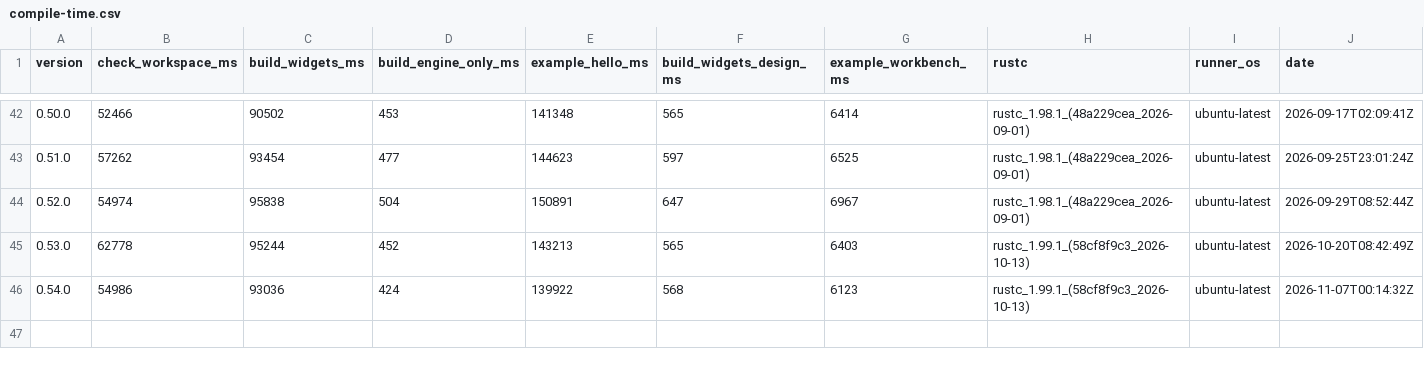
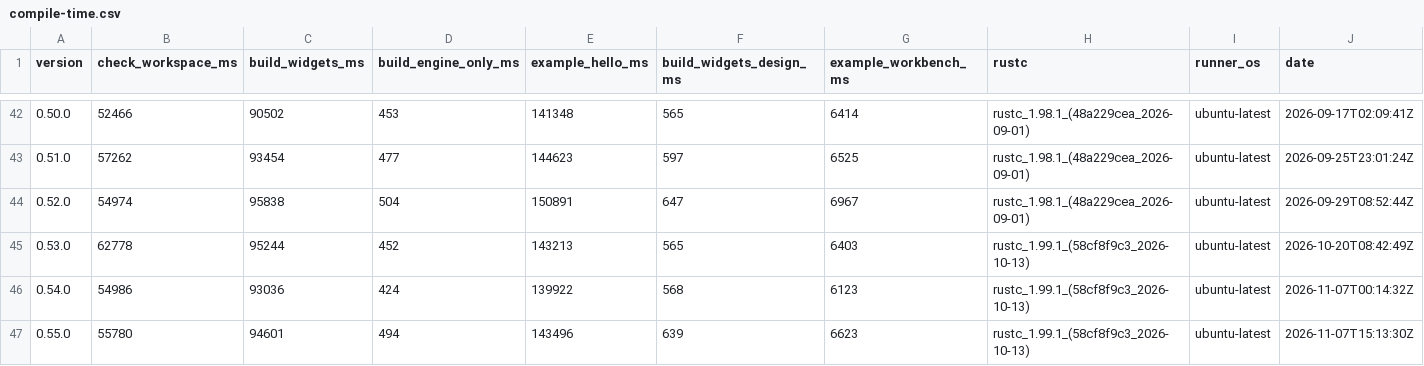
Before and after one commit to nabbisen/snora, a CSV file: docs/src/reference/build-cost-budget/compile-time.csv, drawn as a sheet; only a part is shown, gaps mark what is left out; rows hold the shown columns only; the diff names each change by its address in the sheet, - before the commit and + after, or states it on an @@ line.

```diff
--- a/docs/src/reference/build-cost-budget/compile-time.csv
+++ b/docs/src/reference/build-cost-budget/compile-time.csv
+row 47: 0.55.0 | 55780 | 94601 | 494 | 143496 | 639 | 6623 | rustc_1.99.1_(58cf8f9c3_2026-10-13) | ubuntu-latest | 2026-11-07T15:13:30Z
```
